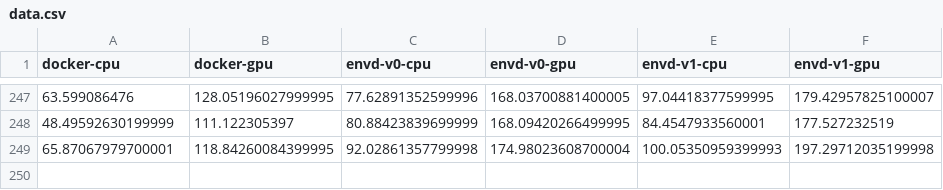
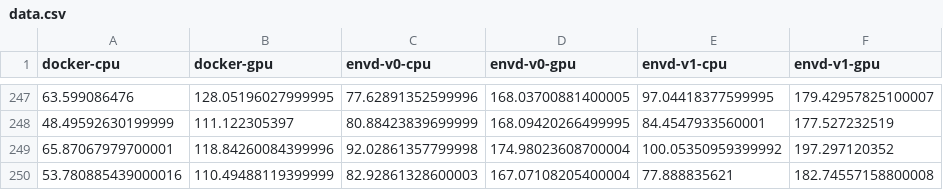
Before and after one commit to tensorchord/envd-nightly, a CSV file: data.csv, drawn as a sheet; only a part is shown, gaps mark what is left out.

Commit message:
CI: update benchmark data and image
Signed-off-by: github-actions-bot <github-actions-bot@users.noreply.github.com>

```diff
--- a/data.csv
+++ b/data.csv
@@ -248,2 +248,3 @@ docker-cpu,docker-gpu,envd-v0-cpu,envd-v0-gpu,envd-v1-cpu,envd-v1-gpu
 48.49592630199999,111.122305397,80.88423839699999,168.09420266499995,84.4547933560001,177.527232519
-65.87067979700001,118.84260084399995,92.02861357799998,174.98023608700004,100.05350959399993,197.29712035199998
+65.87067979700001,118.84260084399996,92.02861357799998,174.98023608700004,100.05350959399992,197.297120352
+53.780885439000016,110.49488119399999,82.92861328600003,167.07108205400004,77.888835621,182.74557158800008
```
Also changed, not shown: 1 other file.
